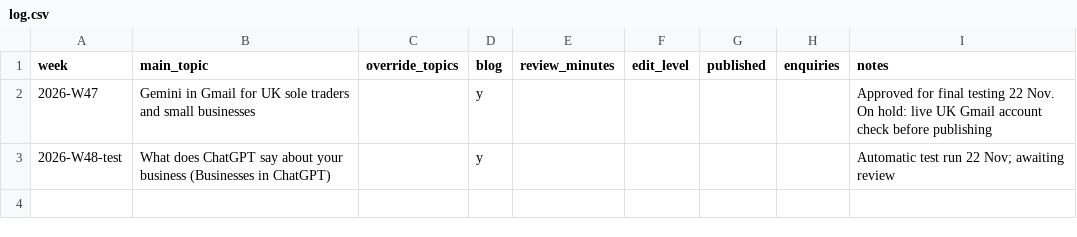
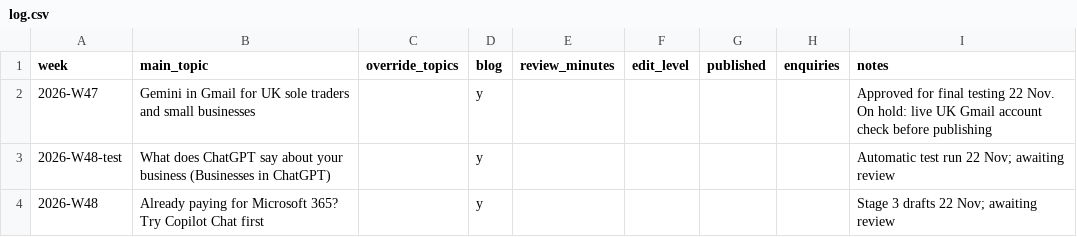
Before and after one commit to charlotteb722/chatbot, a CSV file: content-agent/packs/log.csv, drawn as a sheet; the diff names each change by its address in the sheet, - before the commit and + after, or states it on an @@ line.

```diff
--- a/content-agent/packs/log.csv
+++ b/content-agent/packs/log.csv
+row 4: 2026-W48 | Already paying for Microsoft 365? Try Copilot Chat first |  | y |  |  |  |  | Stage 3 drafts 22 Nov; awaiting review
```
Also changed, not shown: 3 other files.
